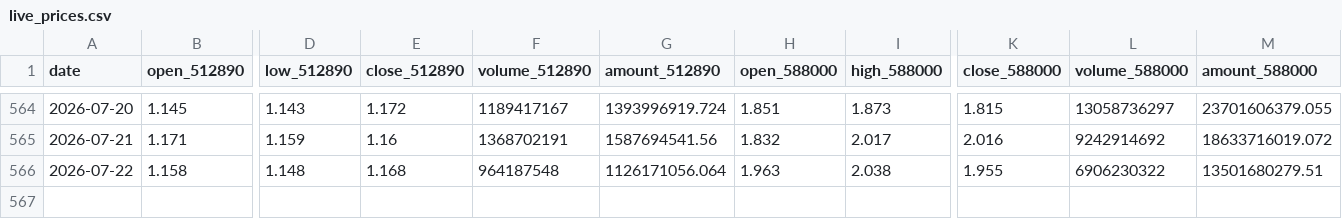
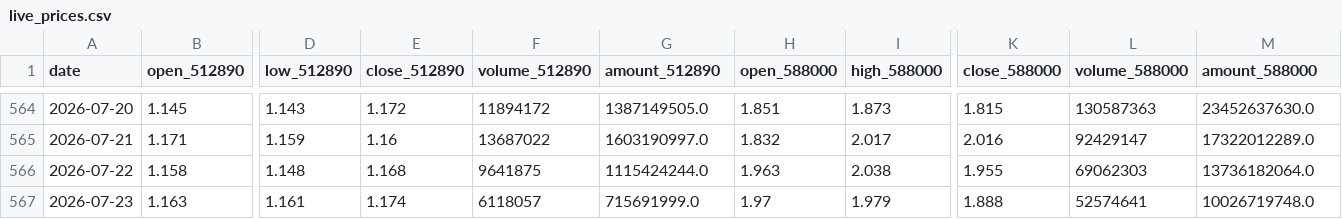
Before and after one commit to AmineSeRaFimmm/512890-dividend-rotation-pwa, a CSV file: data/live_prices.csv, drawn as a sheet; only a part is shown, gaps mark what is left out; rows hold the shown columns only; the diff covers the shown part only; the diff names each change by its address in the sheet, - before the commit and + after, or states it on an @@ line.

```diff
--- a/data/live_prices.csv
+++ b/data/live_prices.csv
-F564 (volume_512890): 1189417167
+F564 (volume_512890): 11894172
-G564 (amount_512890): 1393996919.724
+G564 (amount_512890): 1387149505.0
-L564 (volume_588000): 13058736297
+L564 (volume_588000): 130587363
-M564 (amount_588000): 23701606379.055
+M564 (amount_588000): 23452637630.0
-F565 (volume_512890): 1368702191
+F565 (volume_512890): 13687022
-G565 (amount_512890): 1587694541.56
+G565 (amount_512890): 1603190997.0
-L565 (volume_588000): 9242914692
+L565 (volume_588000): 92429147
-M565 (amount_588000): 18633716019.072
+M565 (amount_588000): 17322012289.0
-F566 (volume_512890): 964187548
+F566 (volume_512890): 9641875
-G566 (amount_512890): 1126171056.064
+G566 (amount_512890): 1115424244.0
-L566 (volume_588000): 6906230322
+L566 (volume_588000): 69062303
-M566 (amount_588000): 13501680279.51
+M566 (amount_588000): 13736182064.0
+row 567: 2026-07-23 | 1.163 | 1.161 | 1.174 | 6118057 | 715691999.0 | 1.97 | 1.979 | 1.888 | 52574641 | 10026719748.0
```
Also changed, not shown: 32 edited cells elsewhere in this file, data/signal_history.csv, 3 other files.
